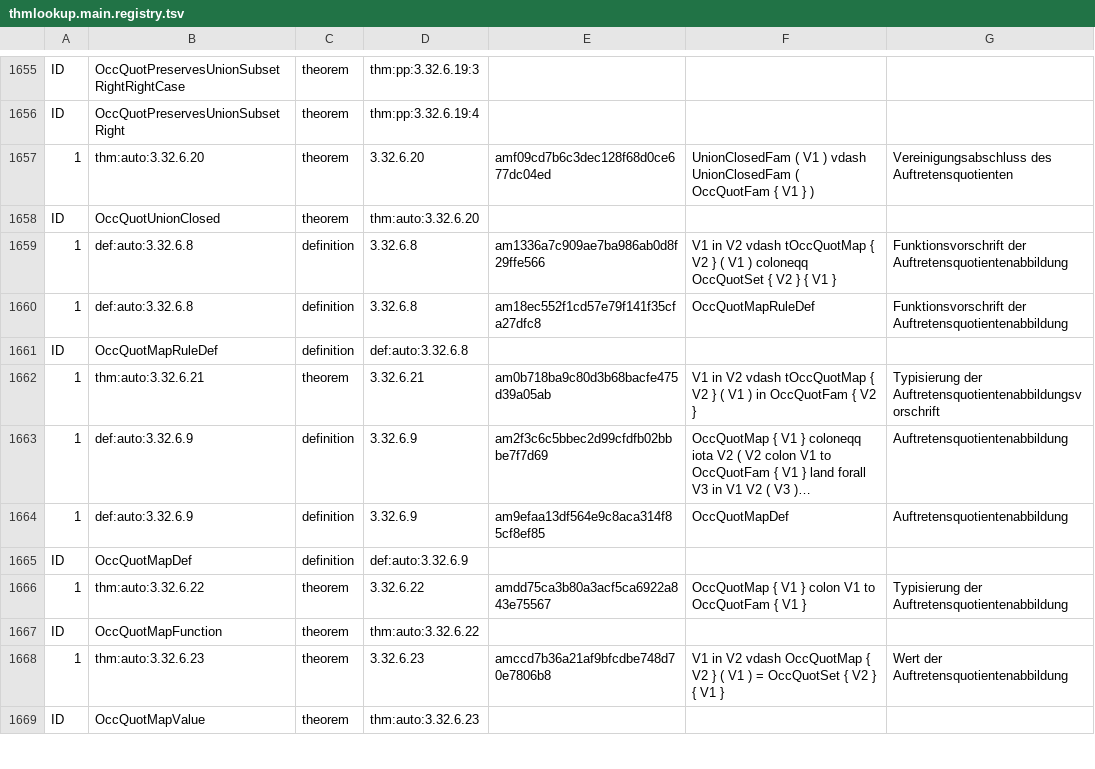
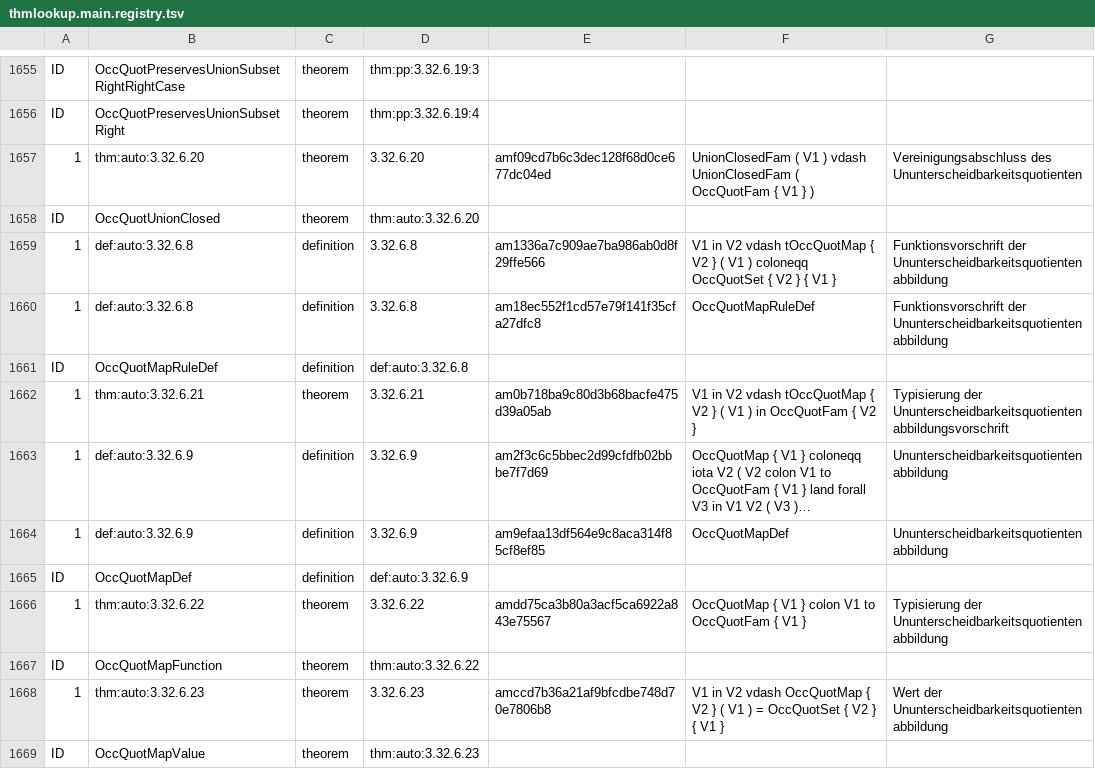
Before and after one commit to Losbarthos/Die-Grundlagen-der-Mathematik, a TSV file: thmlookup.main.registry.tsv, drawn as a sheet; only a part is shown, gaps mark what is left out; long unchanged cells end in …; the diff covers the shown part only; the diff names each change by its address in the sheet, - before the commit and + after, or states it on an @@ line.

```diff
--- a/thmlookup.main.registry.tsv
+++ b/thmlookup.main.registry.tsv
-G1657: Vereinigungsabschluss des Auftretensquotienten
+G1657: Vereinigungsabschluss des Ununterscheidbarkeitsquotienten
-G1659:G1660: Funktionsvorschrift der Auftretensquotientenabbildung
+G1659:G1660: Funktionsvorschrift der Ununterscheidbarkeitsquotientenabbildung
-G1662: Typisierung der Auftretensquotientenabbildungsvorschrift
+G1662: Typisierung der Ununterscheidbarkeitsquotientenabbildungsvorschrift
-G1663:G1664: Auftretensquotientenabbildung
+G1663:G1664: Ununterscheidbarkeitsquotientenabbildung
-G1666: Typisierung der Auftretensquotientenabbildung
+G1666: Typisierung der Ununterscheidbarkeitsquotientenabbildung
-G1668: Wert der Auftretensquotientenabbildung
+G1668: Wert der Ununterscheidbarkeitsquotientenabbildung
```
Also changed, not shown: 29 edited cells elsewhere in this file, 6 other files.
